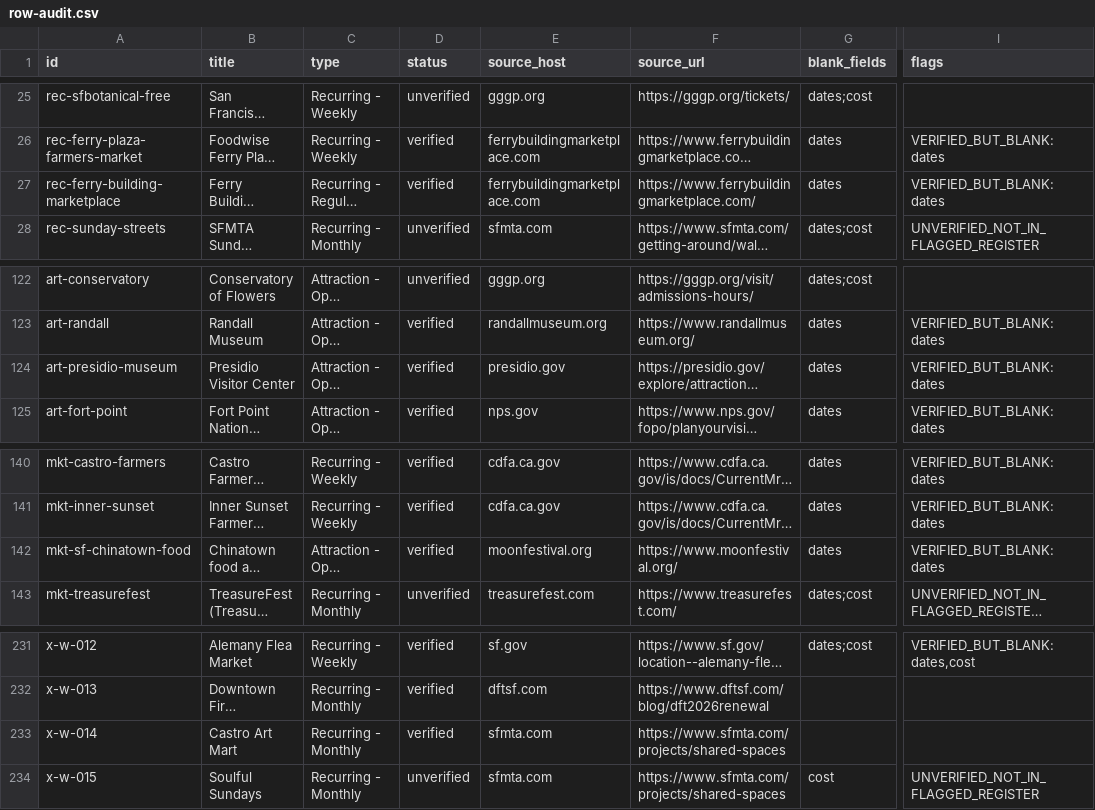
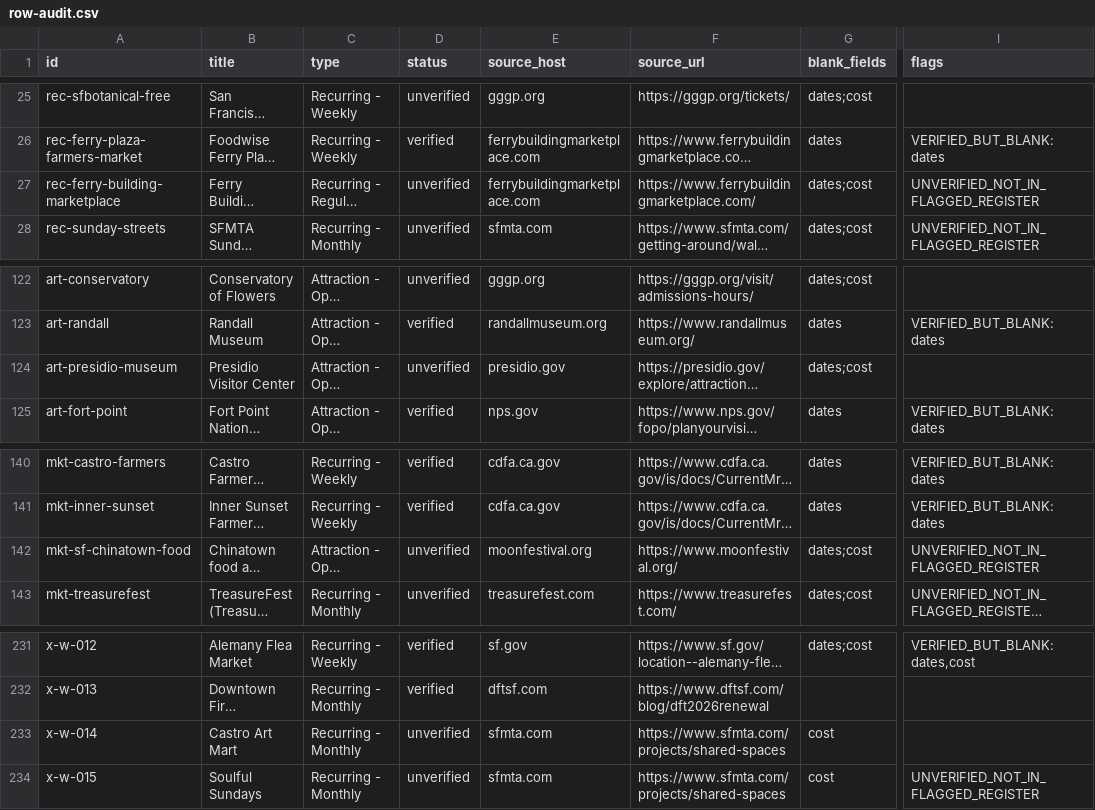
Before and after one commit to buffedlizard55-lab/MaltaProj6, a CSV file: audit/row-audit.csv, drawn as a sheet; only a part is shown, gaps mark what is left out; long unchanged cells end in …; the diff names each change by its address in the sheet, - before the commit and + after, or states it on an @@ line.

```diff
--- a/audit/row-audit.csv
+++ b/audit/row-audit.csv
-D27 (status): verified
+D27 (status): unverified
-G27 (blank_fields): dates
+G27 (blank_fields): dates;cost
-I27 (flags): VERIFIED_BUT_BLANK:dates
+I27 (flags): UNVERIFIED_NOT_IN_FLAGGED_REGISTER
-D124 (status): verified
+D124 (status): unverified
-G124 (blank_fields): dates
+G124 (blank_fields): dates;cost
-I124 (flags): VERIFIED_BUT_BLANK:dates
+I124 (flags): (empty)
-D142 (status): verified
+D142 (status): unverified
-G142 (blank_fields): dates
+G142 (blank_fields): dates;cost
-I142 (flags): VERIFIED_BUT_BLANK:dates
+I142 (flags): UNVERIFIED_NOT_IN_FLAGGED_REGISTER
-D233 (status): verified
+D233 (status): unverified
-G233 (blank_fields): (empty)
+G233 (blank_fields): cost
```
Also changed, not shown: audit/row-audit-76d2c635.csv, 4 other files.
